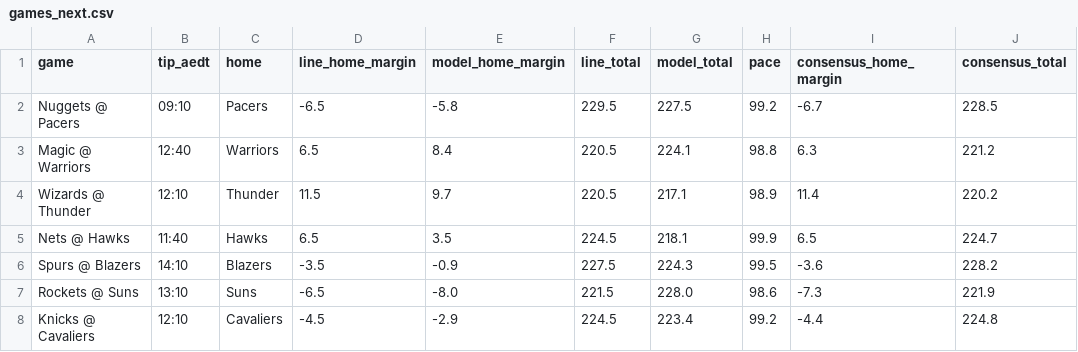
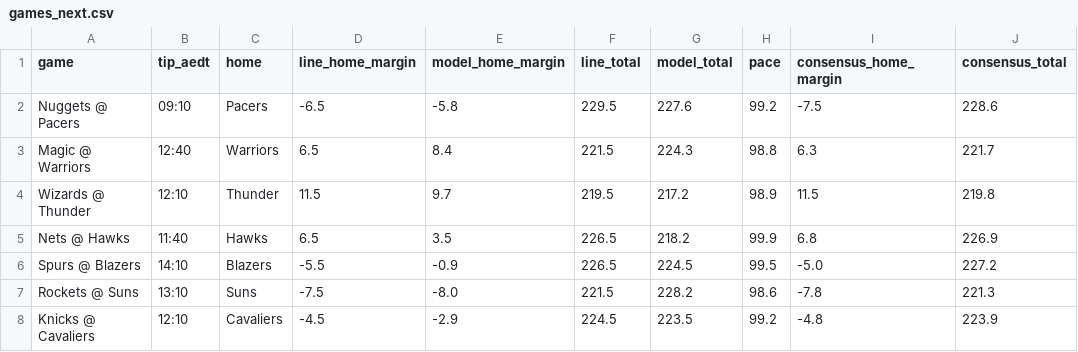
Before and after one commit to andrewkyriacou1993-lang/claudiopunt, a CSV file: data/games_next.csv, drawn as a sheet; only a part is shown; the diff names each change by its address in the sheet, - before the commit and + after, or states it on an @@ line.

```diff
--- a/data/games_next.csv
+++ b/data/games_next.csv
-G2 (model_total): 227.5
+G2 (model_total): 227.6
-I2 (consensus_home_margin): -6.7
+I2 (consensus_home_margin): -7.5
-J2 (consensus_total): 228.5
+J2 (consensus_total): 228.6
-F3 (line_total): 220.5
+F3 (line_total): 221.5
-G3 (model_total): 224.1
+G3 (model_total): 224.3
-J3 (consensus_total): 221.2
+J3 (consensus_total): 221.7
-F4 (line_total): 220.5
+F4 (line_total): 219.5
-G4 (model_total): 217.1
+G4 (model_total): 217.2
-I4 (consensus_home_margin): 11.4
+I4 (consensus_home_margin): 11.5
-J4 (consensus_total): 220.2
+J4 (consensus_total): 219.8
-F5 (line_total): 224.5
+F5 (line_total): 226.5
-G5 (model_total): 218.1
+G5 (model_total): 218.2
-I5 (consensus_home_margin): 6.5
+I5 (consensus_home_margin): 6.8
-J5 (consensus_total): 224.7
+J5 (consensus_total): 226.9
-D6 (line_home_margin): -3.5
+D6 (line_home_margin): -5.5
-F6 (line_total): 227.5
+F6 (line_total): 226.5
-G6 (model_total): 224.3
+G6 (model_total): 224.5
-I6 (consensus_home_margin): -3.6
+I6 (consensus_home_margin): -5.0
-J6 (consensus_total): 228.2
+J6 (consensus_total): 227.2
-D7 (line_home_margin): -6.5
+D7 (line_home_margin): -7.5
-G7 (model_total): 228.0
+G7 (model_total): 228.2
-I7 (consensus_home_margin): -7.3
+I7 (consensus_home_margin): -7.8
-J7 (consensus_total): 221.9
+J7 (consensus_total): 221.3
-G8 (model_total): 223.4
+G8 (model_total): 223.5
-I8 (consensus_home_margin): -4.4
+I8 (consensus_home_margin): -4.8
-J8 (consensus_total): 224.8
+J8 (consensus_total): 223.9
```
Also changed, not shown: data/history.csv, data/tracking.csv, 7 other files.
